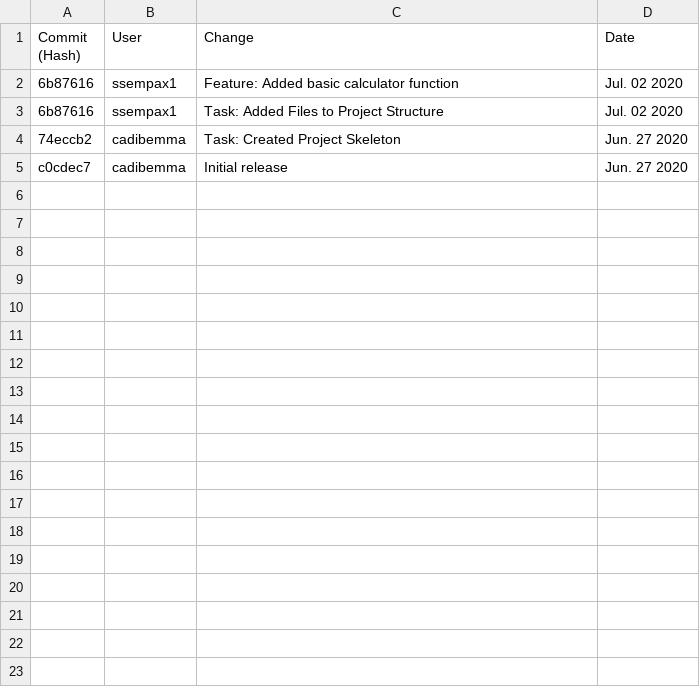
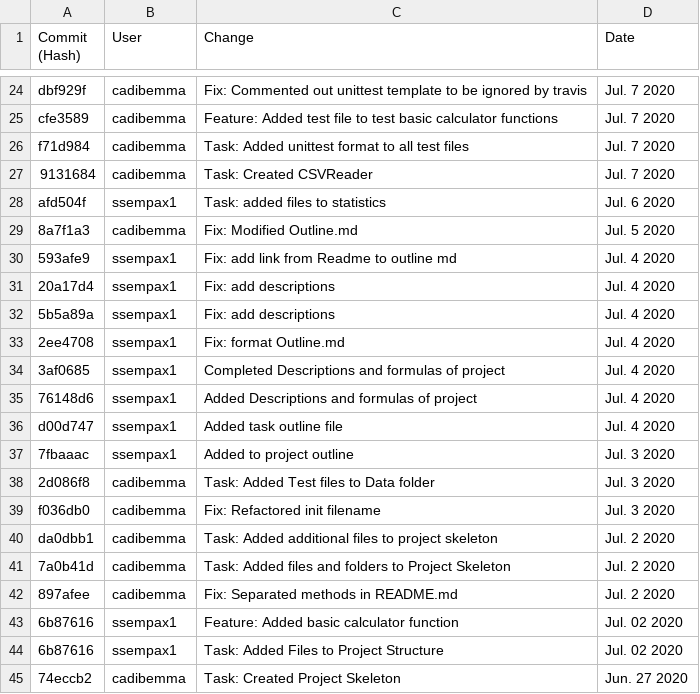
Before and after one commit to ssempax1/Statistical-Calculator, a CSV file: log.csv, drawn as a sheet; only a part is shown, gaps mark what is left out; the shorter side is filled out with more unchanged rows; the diff covers the shown part only; the diff names each change by its address in the sheet, - before the commit and + after, or states it on an @@ line.

Commit message:
Task: Updated log.csv

```diff
--- a/log.csv
+++ b/log.csv
+row 24: dbf929f | cadibemma | Fix: Commented out unittest template to be ignored by travis | Jul. 7 2020
+row 25: cfe3589 | cadibemma | Feature: Added test file to test basic calculator functions | Jul. 7 2020
+row 26: f71d984 | cadibemma | Task: Added unittest format to all test files | Jul. 7 2020
+row 27: 9131684 | cadibemma | Task: Created CSVReader | Jul. 7 2020
+row 28: afd504f | ssempax1 | Task: added files to statistics | Jul. 6 2020
+row 29: 8a7f1a3 | cadibemma | Fix: Modified Outline.md | Jul. 5 2020
+row 30: 593afe9 | ssempax1 | Fix: add link from Readme to outline md | Jul. 4 2020
+row 31: 20a17d4 | ssempax1 | Fix: add descriptions | Jul. 4 2020
+row 32: 5b5a89a | ssempax1 | Fix: add descriptions | Jul. 4 2020
+row 33: 2ee4708 | ssempax1 | Fix: format Outline.md | Jul. 4 2020
+row 34: 3af0685 | ssempax1 | Completed Descriptions and formulas of project | Jul. 4 2020
+row 35: 76148d6 | ssempax1 | Added Descriptions and formulas of project | Jul. 4 2020
+row 36: d00d747 | ssempax1 | Added task outline file | Jul. 4 2020
+row 37: 7fbaaac | ssempax1 | Added to project outline | Jul. 3 2020
+row 38: 2d086f8 | cadibemma | Task: Added Test files to Data folder | Jul. 3 2020
+row 39: f036db0 | cadibemma | Fix: Refactored init filename | Jul. 3 2020
+row 40: da0dbb1 | cadibemma | Task: Added additional files to project skeleton | Jul. 2 2020
+row 41: 7a0b41d | cadibemma | Task: Added files and folders to Project Skeleton | Jul. 2 2020
+row 42: 897afee | cadibemma | Fix: Separated methods in README.md | Jul. 2 2020
```
Also changed, not shown: 22 added rows elsewhere in this file.
